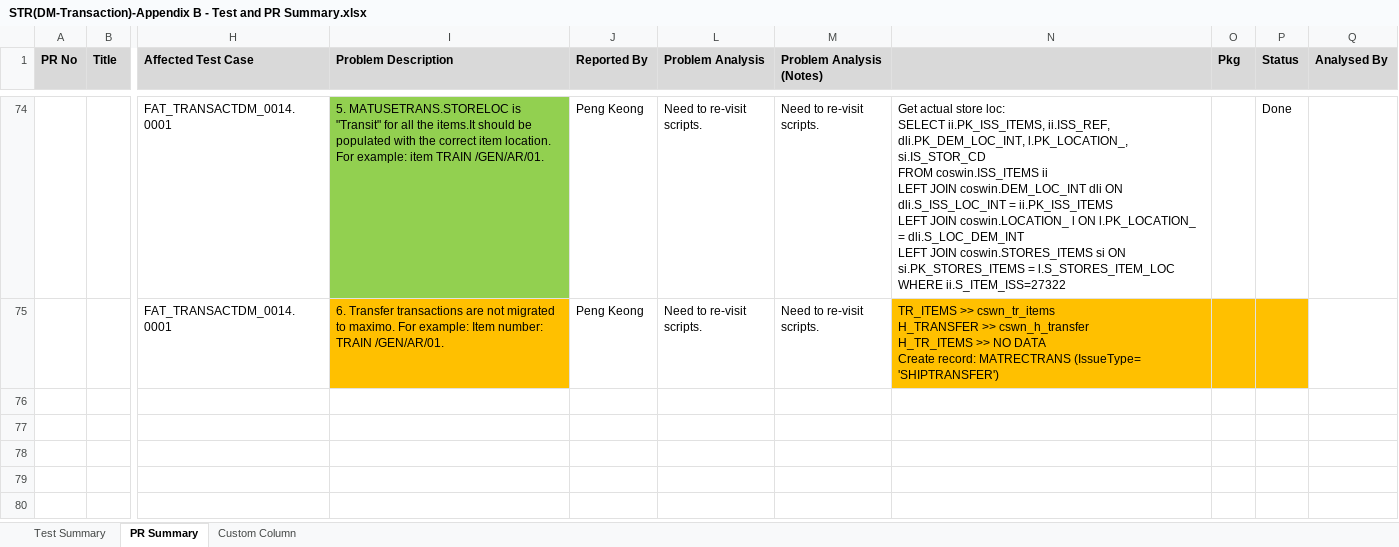
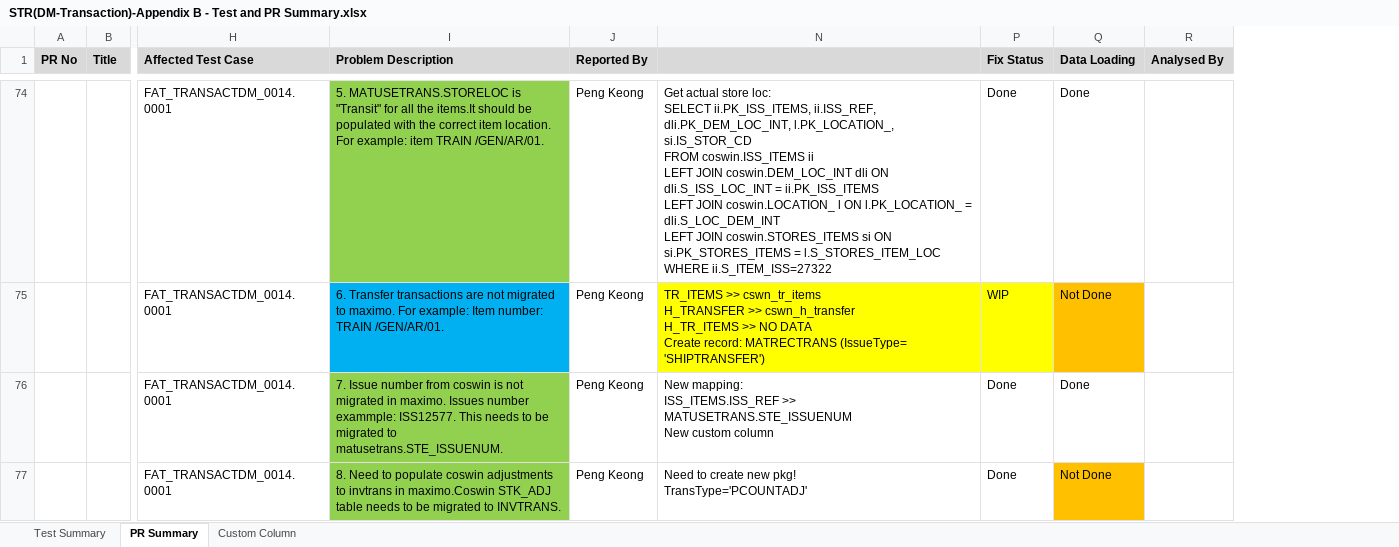
Before and after one commit to wyogap/STE.2022.CoswinMigration, an Excel workbook: Integration Services Project2/notes/STR(DM-Transaction)-Appendix B - Test and PR Summary.xlsx, sheet PR Summary, drawn as a sheet; only a part is shown, gaps mark what is left out; values as stored, in another font and other column widths than the file's, no borders; removed rows and columns are numbered as before the commit, all else as after; rows hold the shown columns only; ↵ is a line break in a cell; the diff covers the shown part only; the diff names each change by its address in the sheet, - before the commit and + after, or states it on an @@ line.

```diff
--- a/Integration Services Project2/notes/STR(DM-Transaction)-Appendix B - Test and PR Summary.xlsx (sheet PR Summary)
+++ b/Integration Services Project2/notes/STR(DM-Transaction)-Appendix B - Test and PR Summary.xlsx (sheet PR Summary)
@@ column L (Problem Analysis) hidden, rows 74-75: Need to re-visit scripts. | Need to re-visit scripts. @@
@@ column M (Problem Analysis (Notes)) hidden, rows 74-75: Need to re-visit scripts. | Need to re-visit scripts. @@
-column N, rows 74-75: Get actual store loc: ↵ SELECT ii.PK_ISS_ITEMS, ii.ISS_REF, dli.PK_DEM_LOC_INT, l.PK_LOCATION_, si.IS_STOR_CD ↵ FROM coswin.ISS_ITEMS ii ↵ LEFT JOIN coswin.DEM_LOC_INT dli ON dli.S_ISS_LOC_INT = ii.PK_ISS_ITEMS ↵ LEFT JOIN coswin.LOCATION_ l ON l.PK_LOCATION_ = dli.S_LOC_DEM_INT ↵ LEFT JOIN coswin.STORES_ITEMS si ON si.PK_STORES_ITEMS = l.S_STORES_ITEM_LOC ↵ WHERE ii.S_ITEM_ISS=27322 | TR_ITEMS >> cswn_tr_items ↵ H_TRANSFER >> cswn_h_transfer ↵ H_TR_ITEMS >> NO DATA ↵ Create record: MATRECTRANS (IssueType= 'SHIPTRANSFER')
@@ column O (Pkg) hidden, empty @@
-column P (Status), row 74: Done
+column N, rows 74-75: Get actual store loc: ↵ SELECT ii.PK_ISS_ITEMS, ii.ISS_REF, dli.PK_DEM_LOC_INT, l.PK_LOCATION_, si.IS_STOR_CD ↵ FROM coswin.ISS_ITEMS ii ↵ LEFT JOIN coswin.DEM_LOC_INT dli ON dli.S_ISS_LOC_INT = ii.PK_ISS_ITEMS ↵ LEFT JOIN coswin.LOCATION_ l ON l.PK_LOCATION_ = dli.S_LOC_DEM_INT ↵ LEFT JOIN coswin.STORES_ITEMS si ON si.PK_STORES_ITEMS = l.S_STORES_ITEM_LOC ↵ WHERE ii.S_ITEM_ISS=27322 | TR_ITEMS >> cswn_tr_items ↵ H_TRANSFER >> cswn_h_transfer ↵ H_TR_ITEMS >> NO DATA ↵ Create record: MATRECTRANS (IssueType= 'SHIPTRANSFER')
+column P (Fix Status), rows 74-75: Done | WIP
+column Q (Data Loading), rows 74-75: Done | Not Done
-I75 fill: #FFC000
+I75 fill: #00B0F0
+row 76:  |  | FAT_TRANSACTDM_0014.0001 | 7. Issue number from coswin is not migrated in maximo. Issues number exammple: ISS12577. This needs to be migrated to matusetrans.STE_ISSUENUM. | Peng Keong | New mapping: ↵ ISS_ITEMS.ISS_REF >> MATUSETRANS.STE_ISSUENUM ↵ New custom column | Done | Done
+row 77:  |  | FAT_TRANSACTDM_0014.0001 | 8. Need to populate coswin adjustments to invtrans in maximo.Coswin STK_ADJ table needs to be migrated to INVTRANS. | Peng Keong | Need to create new pkg! ↵ TransType='PCOUNTADJ' | Done | Not Done
```
Also changed, not shown: 70 added rows elsewhere in this sheet, hidden cells, 15 other files.
